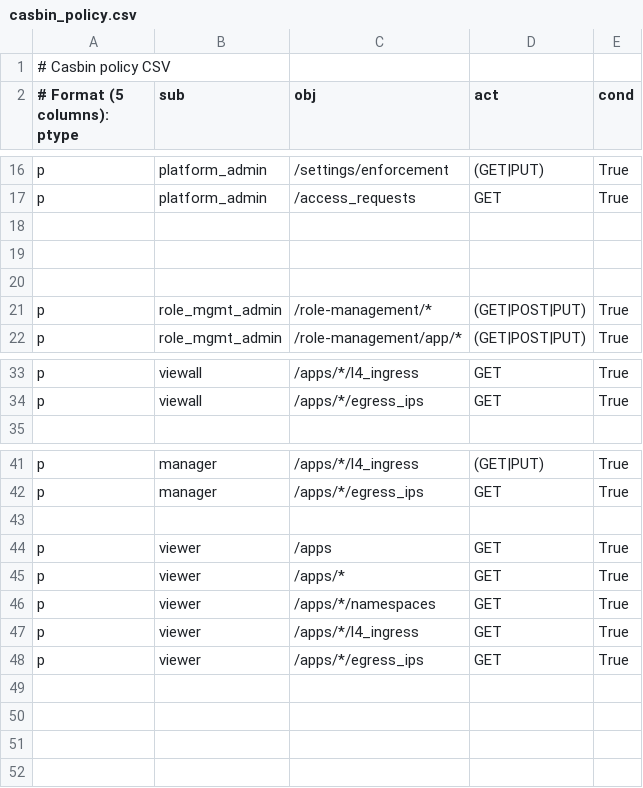
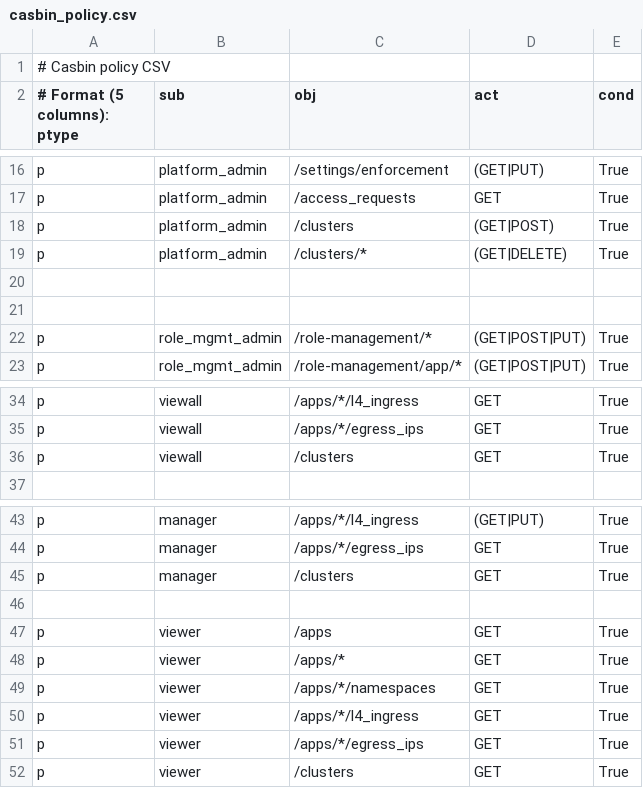
Before and after one commit to praveensiddu/self-service-poc, a CSV file: fastapi-react-apps/backend/auth/casbin_policy.csv, drawn as a sheet; only a part is shown, gaps mark what is left out.

```diff
--- a/fastapi-react-apps/backend/auth/casbin_policy.csv
+++ b/fastapi-react-apps/backend/auth/casbin_policy.csv
@@ -17,3 +17,4 @@ p, platform_admin, /settings/enforcement, (GET|PUT), True
 p, platform_admin, /access_requests, GET, True
-
+p, platform_admin, /clusters, (GET|POST), True
+p, platform_admin, /clusters/*, (GET|DELETE), True
 
@@ -34,2 +35,3 @@ p, viewall, /apps/*/l4_ingress, GET, True
 p, viewall, /apps/*/egress_ips, GET, True
+p, viewall, /clusters, GET, True
 
@@ -42,2 +44,3 @@ p, manager, /apps/*/l4_ingress, (GET|PUT), True
 p, manager, /apps/*/egress_ips, GET, True
+p, manager, /clusters, GET, True
 
@@ -48 +51,2 @@ p, viewer, /apps/*/l4_ingress, GET, True
 p, viewer, /apps/*/egress_ips, GET, True
+p, viewer, /clusters, GET, True
```
Also changed, not shown: 43 other files.
